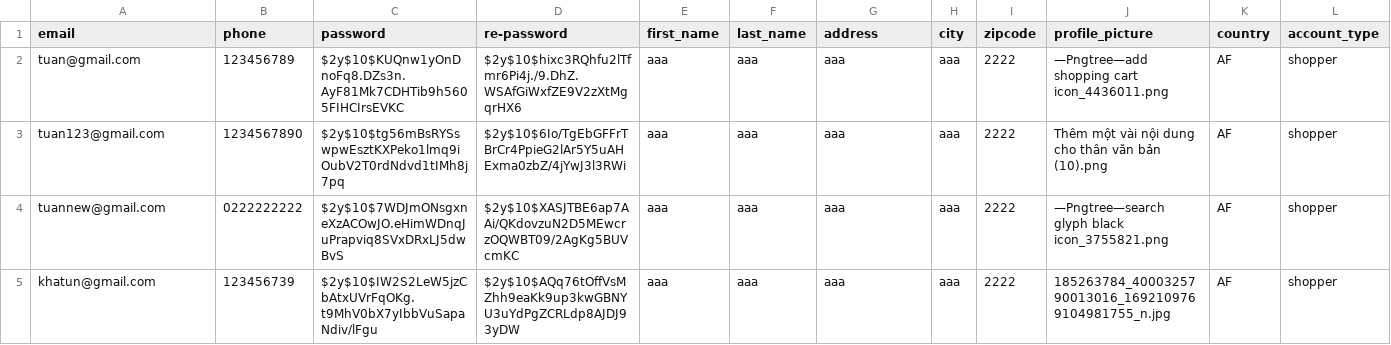
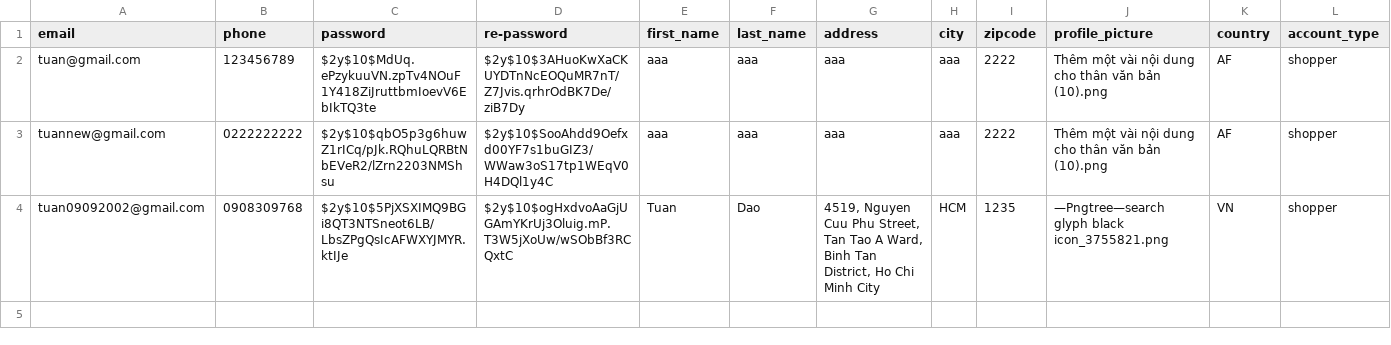
Before and after one commit to b1amage/web-prog-a3-group1, a CSV file: backend/registration.csv, drawn as a sheet; only a part is shown; removed rows and columns are numbered as before the commit, all else as after; rows hold the shown columns only; the diff names each change by its address in the sheet, - before the commit and + after, or states it on an @@ line.

```diff
--- a/backend/registration.csv
+++ b/backend/registration.csv
-C2 (password): $2y$10$KUQnw1yOnDnoFq8.DZs3n.AyF81Mk7CDHTib9h5605FIHCIrsEVKC
+C2 (password): $2y$10$MdUq.ePzykuuVN.zpTv4NOuF1Y418ZiJruttbmIoevV6EbIkTQ3te
-D2 (re-password): $2y$10$hixc3RQhfu2lTfmr6Pi4j./9.DhZ.WSAfGiWxfZE9V2zXtMgqrHX6
+D2 (re-password): $2y$10$3AHuoKwXaCKUYDTnNcEOQuMR7nT/Z7Jvis.qrhrOdBK7De/ziB7Dy
-J2 (profile_picture): —Pngtree—add shopping cart icon_4436011.png
+J2 (profile_picture): Thêm một vài nội dung cho thân văn bản (10).png
-row 3: tuan123@gmail.com | 1234567890 | $2y$10$tg56mBsRYSswpwEsztKXPeko1lmq9iOubV2T0rdNdvd1tIMh8j7pq | $2y$10$6Io/TgEbGFFrTBrCr4PpieG2lAr5Y5uAHExma0zbZ/4jYwJ3l3RWi | aaa | aaa | aaa | aaa | 2222 | Thêm một vài nội dung cho thân văn bản (10).png | AF | shopper
-C3 (password): $2y$10$7WDJmONsgxneXzACOwJO.eHimWDnqJuPrapviq8SVxDRxLJ5dwBvS
+C3 (password): $2y$10$qbO5p3g6huwZ1rICq/pJk.RQhuLQRBtNbEVeR2/lZrn2203NMShsu
-D3 (re-password): $2y$10$XASJTBE6ap7AAi/QKdovzuN2D5MEwcrzOQWBT09/2AgKg5BUVcmKC
+D3 (re-password): $2y$10$SooAhdd9Oefxd00YF7s1buGIZ3/WWaw3oS17tp1WEqV0H4DQl1y4C
-J3 (profile_picture): —Pngtree—search glyph black icon_3755821.png
+J3 (profile_picture): Thêm một vài nội dung cho thân văn bản (10).png
-row 5: khatun@gmail.com | 123456739 | $2y$10$IW2S2LeW5jzCbAtxUVrFqOKg.t9MhV0bX7yIbbVuSapaNdiv/lFgu | $2y$10$AQq76tOffVsMZhh9eaKk9up3kwGBNYU3uYdPgZCRLdp8AJDJ93yDW | aaa | aaa | aaa | aaa | 2222 | 185263784_4000325790013016_1692109769104981755_n.jpg | AF | shopper
+row 4: tuan09092002@gmail.com | 0908309768 | $2y$10$5PjXSXIMQ9BGi8QT3NTSneot6LB/LbsZPgQsIcAFWXYJMYR.ktIJe | $2y$10$ogHxdvoAaGjUGAmYKrUj3Oluig.mP.T3W5jXoUw/wSObBf3RCQxtC | Tuan | Dao | 4519, Nguyen Cuu Phu Street, Tan Tao A Ward, Binh Tan District, Ho Chi Minh City | HCM | 1235 | —Pngtree—search glyph black icon_3755821.png | VN | shopper
```
Also changed, not shown: 5 other files.
